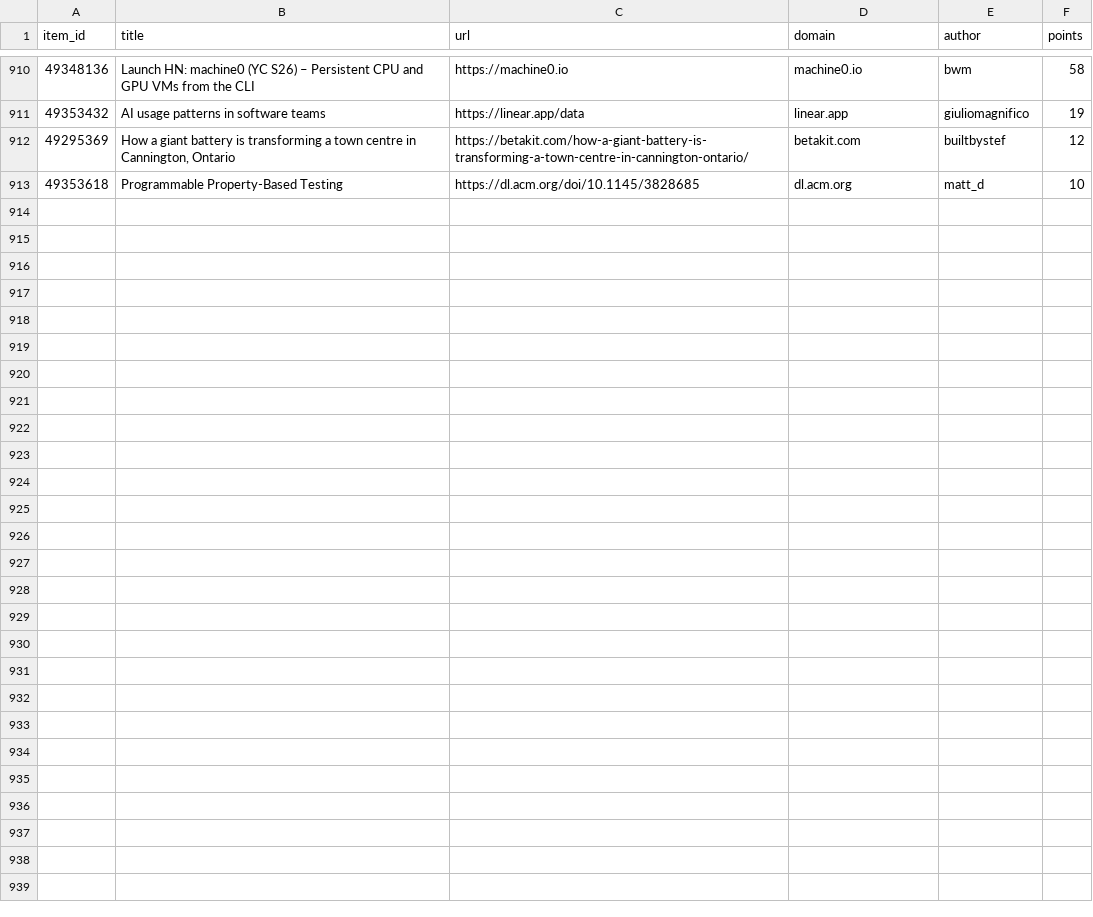
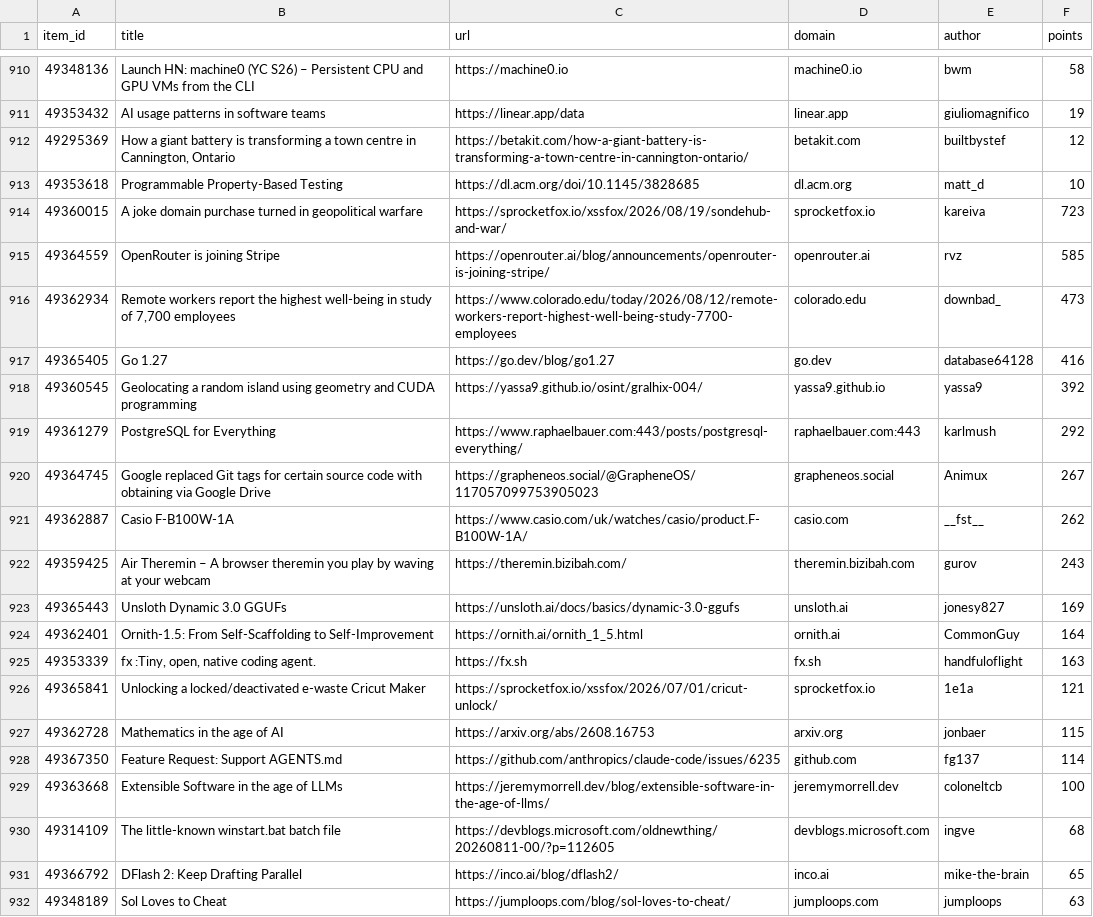
Before and after one commit to farajzada/cronos, a CSV file: data/hackernews.csv, drawn as a sheet; only a part is shown, gaps mark what is left out; the diff covers the shown part only.

```diff
--- a/data/hackernews.csv
+++ b/data/hackernews.csv
@@ -913 +913,20 @@ item_id,title,url,domain,author,points
 49353618,Programmable Property-Based Testing,https://dl.acm.org/doi/10.1145/3828685,dl.acm.org,matt_d,10
+49360015,A joke domain purchase turned in geopolitical warfare,https://sprocketfox.io/xssfox/2026/08/19/sondehub-and-war/,sprocketfox.io,kareiva,723
+49364559,OpenRouter is joining Stripe,https://openrouter.ai/blog/announcements/openrouter-is-joining-stripe/,openrouter.ai,rvz,585
+49362934,"Remote workers report the highest well-being in study of 7,700 employees",https://www.colorado.edu/today/2026/08/12/remote-workers-report-highest-well-being-study-7700-employees,colorado.edu,downbad_,473
+49365405,Go 1.27,https://go.dev/blog/go1.27,go.dev,database64128,416
+49360545,Geolocating a random island using geometry and CUDA programming,https://yassa9.github.io/osint/gralhix-004/,yassa9.github.io,yassa9,392
+49361279,PostgreSQL for Everything,https://www.raphaelbauer.com:443/posts/postgresql-everything/,raphaelbauer.com:443,karlmush,292
+49364745,Google replaced Git tags for certain source code with obtaining via Google Drive,https://grapheneos.social/@GrapheneOS/117057099753905023,grapheneos.social,Animux,267
+49362887,Casio F-B100W-1A,https://www.casio.com/uk/watches/casio/product.F-B100W-1A/,casio.com,__fst__,262
+49359425,Air Theremin – A browser theremin you play by waving at your webcam,https://theremin.bizibah.com/,theremin.bizibah.com,gurov,243
+49365443,Unsloth Dynamic 3.0 GGUFs,https://unsloth.ai/docs/basics/dynamic-3.0-ggufs,unsloth.ai,jonesy827,169
+49362401,Ornith-1.5: From Self-Scaffolding to Self-Improvement,https://ornith.ai/ornith_1_5.html,ornith.ai,CommonGuy,164
+49353339,"fx :Tiny, open, native coding agent.",https://fx.sh,fx.sh,handfuloflight,163
+49365841,Unlocking a locked/deactivated e-waste Cricut Maker,https://sprocketfox.io/xssfox/2026/07/01/cricut-unlock/,sprocketfox.io,1e1a,121
+49362728,Mathematics in the age of AI,https://arxiv.org/abs/2608.16753,arxiv.org,jonbaer,115
+49367350,Feature Request: Support AGENTS.md,https://github.com/anthropics/claude-code/issues/6235,github.com,fg137,114
+49363668,Extensible Software in the age of LLMs,https://jeremymorrell.dev/blog/extensible-software-in-the-age-of-llms/,jeremymorrell.dev,coloneltcb,100
+49314109,The little-known winstart.bat batch file,https://devblogs.microsoft.com/oldnewthing/20260811-00/?p=112605,devblogs.microsoft.com,ingve,68
+49366792,DFlash 2: Keep Drafting Parallel,https://inco.ai/blog/dflash2/,inco.ai,mike-the-brain,65
+49348189,Sol Loves to Cheat,https://jumploops.com/blog/sol-loves-to-cheat/,jumploops.com,jumploops,63
```
Also changed, not shown: 9 added rows elsewhere in this file, 2 other files.
